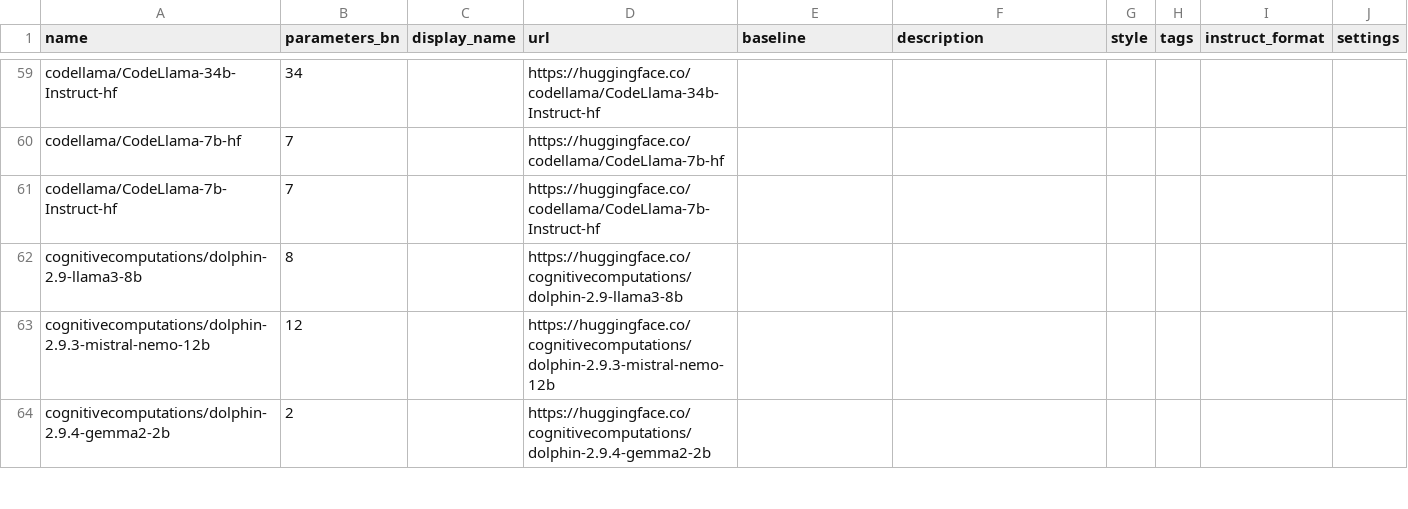
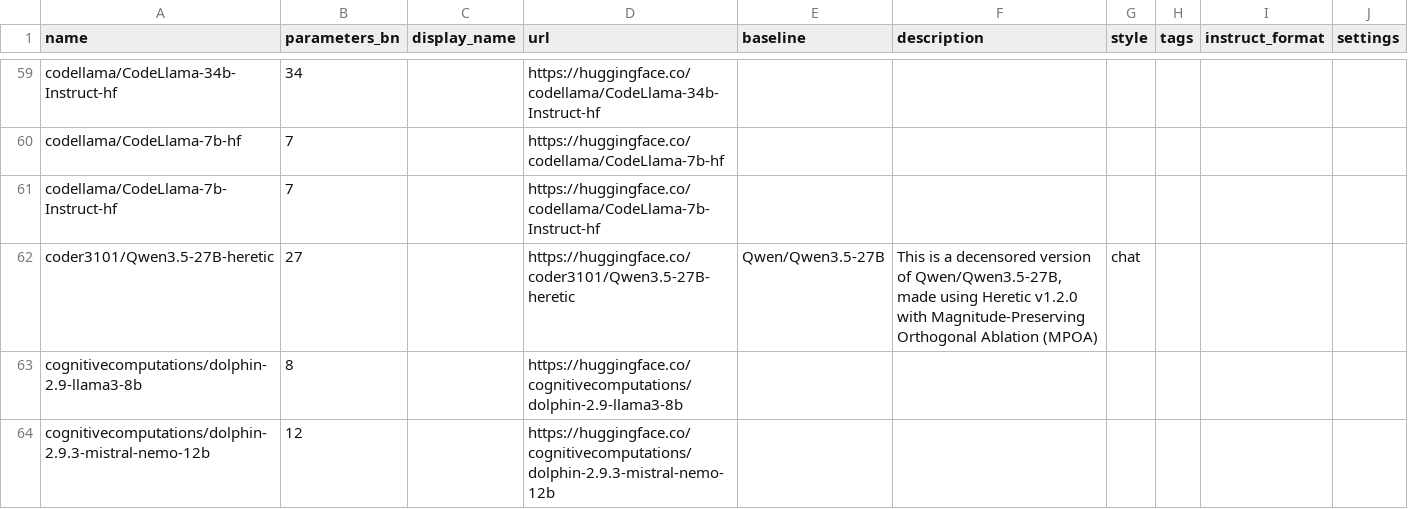
Before and after one commit to Haidra-Org/AI-Horde-text-model-reference, a CSV file: models.csv, drawn as a sheet; only a part is shown, gaps mark what is left out; the shorter side is filled out with more unchanged rows.

Commit message:
Added Qwen3.5-27B-heretic

```diff
--- a/models.csv
+++ b/models.csv
@@ -61,2 +61,3 @@ codellama/CodeLlama-7b-hf,7,,https://huggingface.co/codellama/CodeLlama-7b-hf,,,
 codellama/CodeLlama-7b-Instruct-hf,7,,https://huggingface.co/codellama/CodeLlama-7b-Instruct-hf,,,,,,
+coder3101/Qwen3.5-27B-heretic,27,,https://huggingface.co/coder3101/Qwen3.5-27B-heretic,Qwen/Qwen3.5-27B,"This is a decensored version of Qwen/Qwen3.5-27B, made using Heretic v1.2.0 with Magnitude-Preserving Orthogonal Ablation (MPOA)",chat,,,
 cognitivecomputations/dolphin-2.9-llama3-8b,8,,https://huggingface.co/cognitivecomputations/dolphin-2.9-llama3-8b,,,,,,
```
Also changed, not shown: 1 other file.
